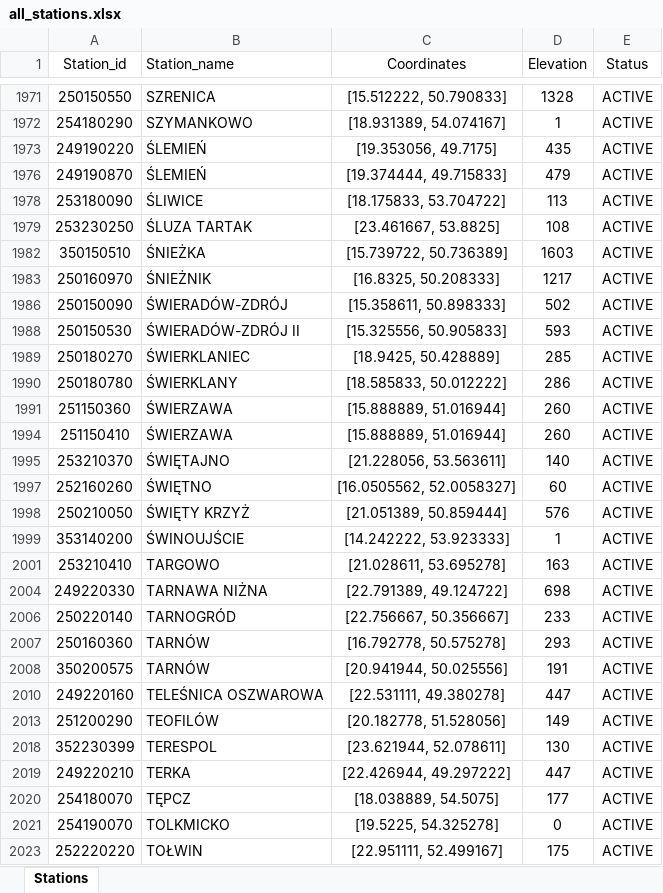
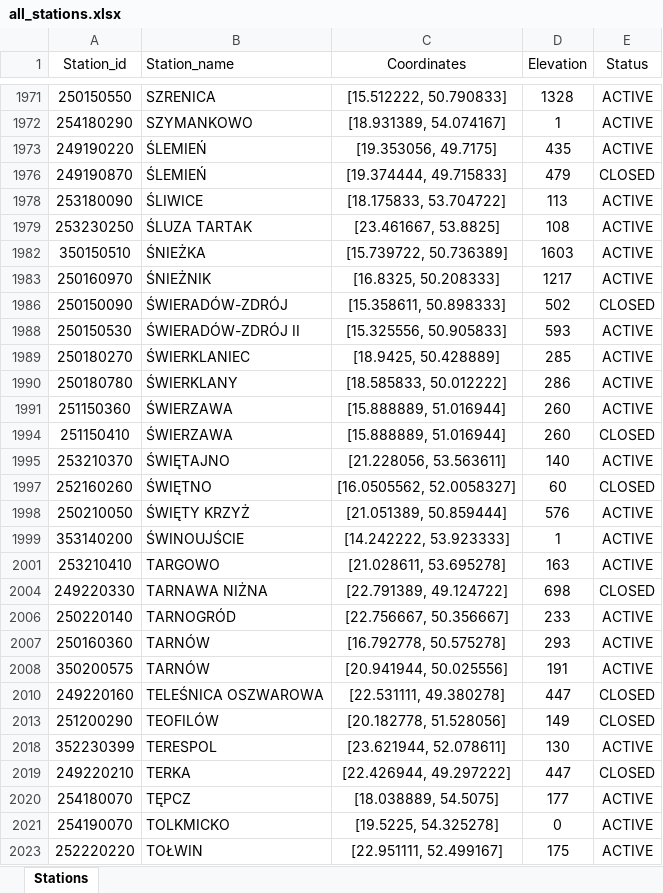
Before and after one commit to sebastianczaja/imgw_data_map, an Excel workbook: all_stations.xlsx, sheet Stations, drawn as a sheet; only a part is shown, gaps mark what is left out; values as stored, in another font and other column widths than the file's, no borders; the diff covers the shown part only; the diff names each change by its address in the sheet, - before the commit and + after, or states it on an @@ line.

```diff
--- a/all_stations.xlsx (sheet Stations)
+++ b/all_stations.xlsx (sheet Stations)
-E1976 (Status): ACTIVE
+E1976 (Status): CLOSED
-E1986 (Status): ACTIVE
+E1986 (Status): CLOSED
-E1994 (Status): ACTIVE
+E1994 (Status): CLOSED
-E1997 (Status): ACTIVE
+E1997 (Status): CLOSED
-E2004 (Status): ACTIVE
+E2004 (Status): CLOSED
-E2010 (Status): ACTIVE
+E2010 (Status): CLOSED
-E2013 (Status): ACTIVE
+E2013 (Status): CLOSED
-E2019 (Status): ACTIVE
+E2019 (Status): CLOSED
```
Also changed, not shown: 225 edited cells elsewhere in this sheet, hidden cells, 5 other files.
